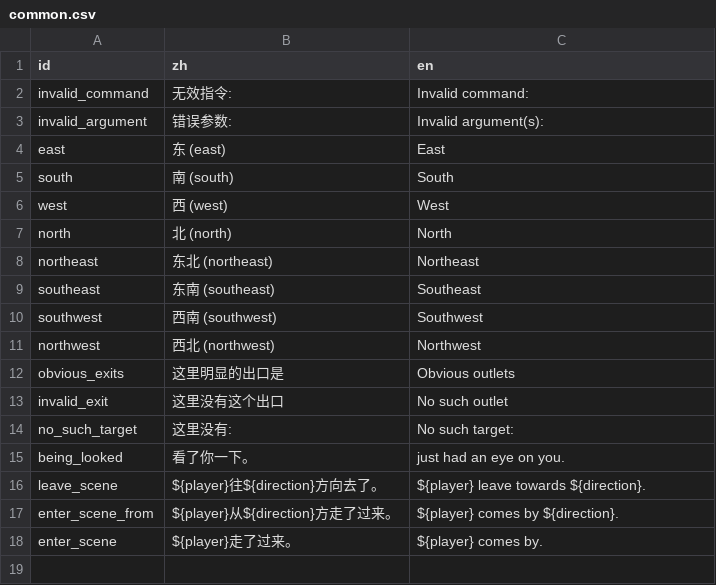
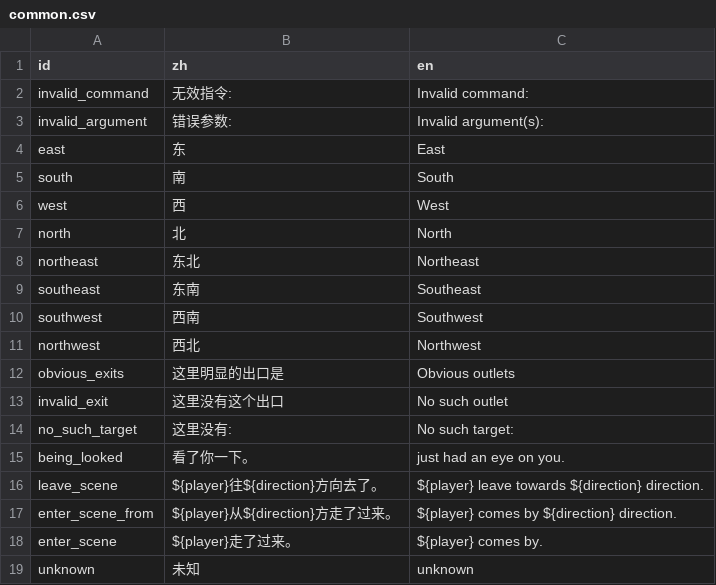
Before and after one commit to shuieryin/wechat_mud, a CSV file: priv/nls_server/common.csv, drawn as a sheet.

Commit message:
add logout notifications polish direction content in notification

```diff
--- a/priv/nls_server/common.csv
+++ b/priv/nls_server/common.csv
@@ -3,10 +3,10 @@ invalid_command,无效指令: ,Invalid command:
 invalid_argument,错误参数: ,Invalid argument(s):
-east,东 (east),East
-south,南 (south),South
-west,西 (west),West
-north,北 (north),North
-northeast,东北 (northeast),Northeast
-southeast,东南 (southeast),Southeast
-southwest,西南 (southwest),Southwest
-northwest,西北 (northwest),Northwest
+east,东,East
+south,南,South
+west,西,West
+north,北,North
+northeast,东北,Northeast
+southeast,东南,Southeast
+southwest,西南,Southwest
+northwest,西北,Northwest
 obvious_exits,这里明显的出口是 ,Obvious outlets
@@ -15,4 +15,5 @@ no_such_target,这里没有: ,No such target:
 being_looked,看了你一下。,just had an eye on you.
-leave_scene,${player}往${direction}方向去了。,${player} leave towards ${direction}.
-enter_scene_from,${player}从${direction}方走了过来。,${player} comes by ${direction}.
+leave_scene,${player}往${direction}方向去了。,${player} leave towards ${direction} direction.
+enter_scene_from,${player}从${direction}方走了过来。,${player} comes by ${direction} direction.
 enter_scene,${player}走了过来。,${player} comes by.
+unknown,未知,unknown
```
Also changed, not shown: 2 other files.
